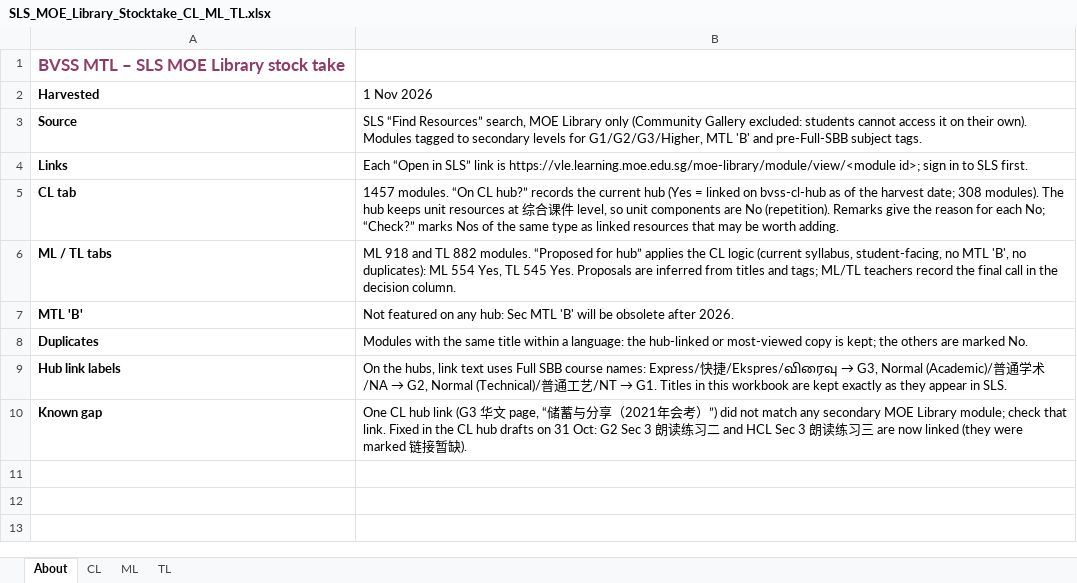
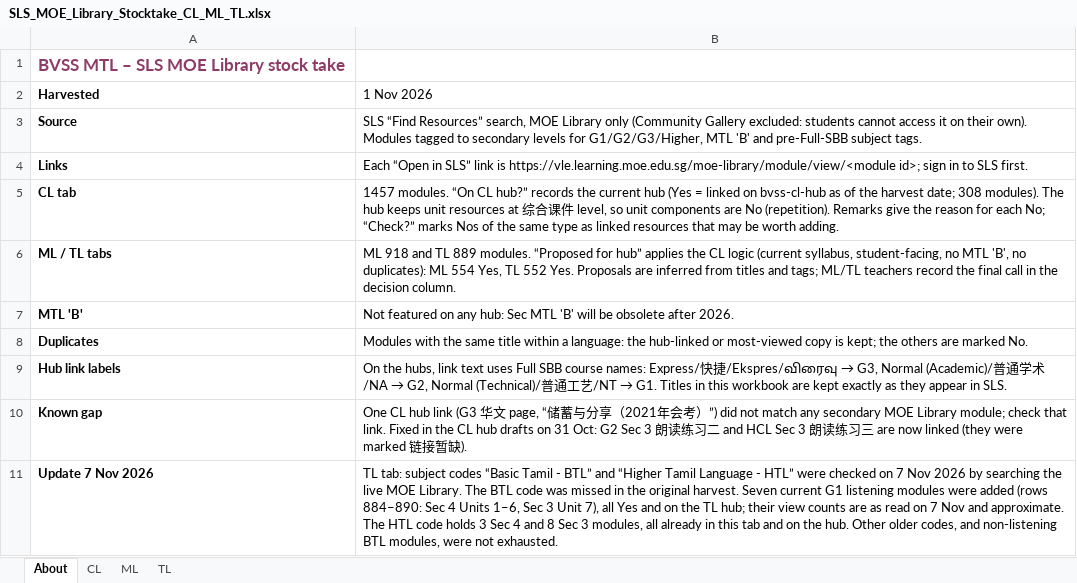
Before and after one commit to kaixinbuilds/MTL-Resource-Media-Repository, an Excel workbook: sls-stocktake/SLS_MOE_Library_Stocktake_CL_ML_TL.xlsx, sheet About, drawn as a sheet; values as stored, in another font and other column widths than the file's, no borders; the diff names each change by its address in the sheet, - before the commit and + after, or states it on an @@ line.

```diff
--- a/sls-stocktake/SLS_MOE_Library_Stocktake_CL_ML_TL.xlsx (sheet About)
+++ b/sls-stocktake/SLS_MOE_Library_Stocktake_CL_ML_TL.xlsx (sheet About)
-B6 (1 Nov 2026): …and TL 882 modules. “Proposed for hub” applies the CL logic (current syllabus, student-facing, no MTL 'B', no duplicates): ML 554 Yes, TL 545 Yes. Proposals…
+B6 (1 Nov 2026): …and TL 889 modules. “Proposed for hub” applies the CL logic (current syllabus, student-facing, no MTL 'B', no duplicates): ML 554 Yes, TL 552 Yes. Proposals…
+row 11: Update 7 Nov 2026 | TL tab: subject codes “Basic Tamil - BTL” and “Higher Tamil Language - HTL” were checked on 7 Nov 2026 by searching the live MOE Library. The BTL code was missed in the original harvest. Seven current G1 listening modules were added (rows 884–890: Sec 4 Units 1–6, Sec 3 Unit 7), all Yes and on the TL hub; their view counts are as read on 7 Nov and approximate. The HTL code holds 3 Sec 4 and 8 Sec 3 modules, all already in this tab and on the hub. Other older codes, and non-listening BTL modules, were not exhausted.
```
Also changed, not shown: sheet TL, 3 other files.
